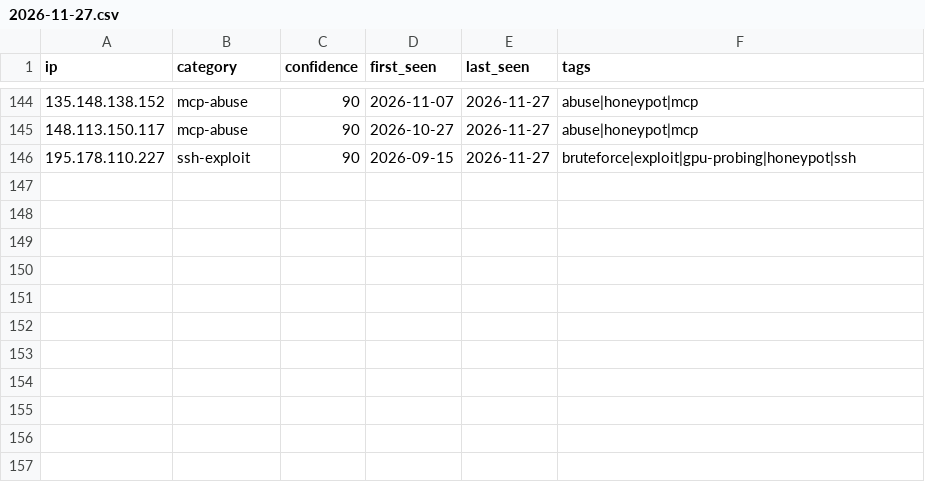
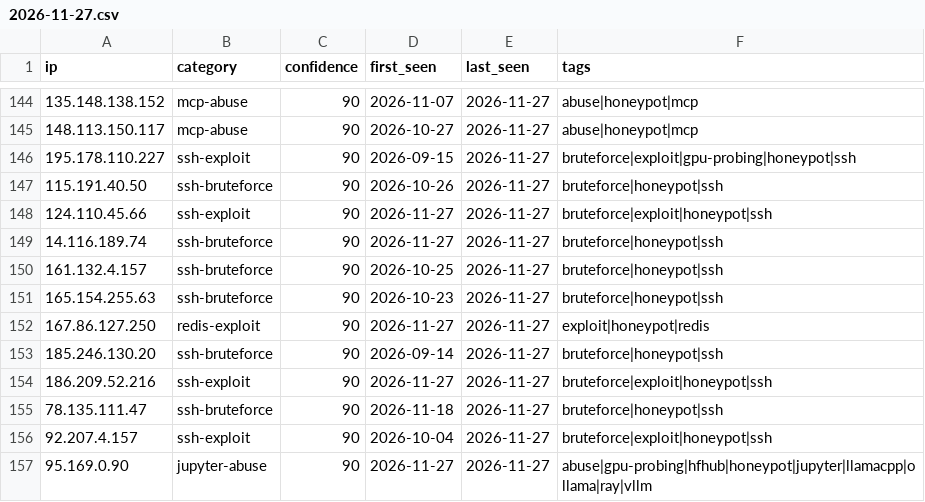
Before and after one commit to Zikmadol/trapline-ioc, a CSV file: daily/2026-11-27.csv, drawn as a sheet; only a part is shown, gaps mark what is left out; the diff names each change by its address in the sheet, - before the commit and + after, or states it on an @@ line.

```diff
--- a/daily/2026-11-27.csv
+++ b/daily/2026-11-27.csv
+row 147: 115.191.40.50 | ssh-bruteforce | 90 | 2026-10-26 | 2026-11-27 | bruteforce|honeypot|ssh
+row 148: 124.110.45.66 | ssh-exploit | 90 | 2026-11-27 | 2026-11-27 | bruteforce|exploit|honeypot|ssh
+row 149: 14.116.189.74 | ssh-bruteforce | 90 | 2026-11-27 | 2026-11-27 | bruteforce|honeypot|ssh
+row 150: 161.132.4.157 | ssh-bruteforce | 90 | 2026-10-25 | 2026-11-27 | bruteforce|honeypot|ssh
+row 151: 165.154.255.63 | ssh-bruteforce | 90 | 2026-10-23 | 2026-11-27 | bruteforce|honeypot|ssh
+row 152: 167.86.127.250 | redis-exploit | 90 | 2026-11-27 | 2026-11-27 | exploit|honeypot|redis
+row 153: 185.246.130.20 | ssh-bruteforce | 90 | 2026-09-14 | 2026-11-27 | bruteforce|honeypot|ssh
+row 154: 186.209.52.216 | ssh-exploit | 90 | 2026-11-27 | 2026-11-27 | bruteforce|exploit|honeypot|ssh
+row 155: 78.135.111.47 | ssh-bruteforce | 90 | 2026-11-18 | 2026-11-27 | bruteforce|honeypot|ssh
+row 156: 92.207.4.157 | ssh-exploit | 90 | 2026-10-04 | 2026-11-27 | bruteforce|exploit|honeypot|ssh
+row 157: 95.169.0.90 | jupyter-abuse | 90 | 2026-11-27 | 2026-11-27 | abuse|gpu-probing|hfhub|honeypot|jupyter|llamacpp|ollama|ray|vllm
```
Also changed, not shown: feeds/ai-infra.csv, feeds/all-observed.csv, 13 other files.
